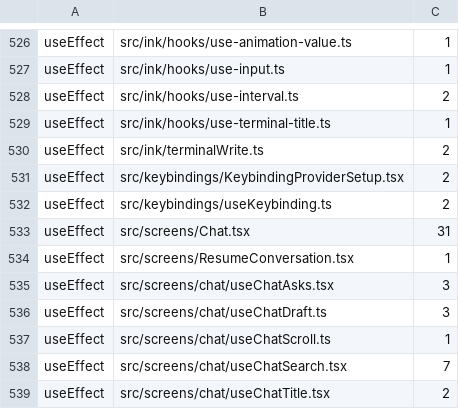
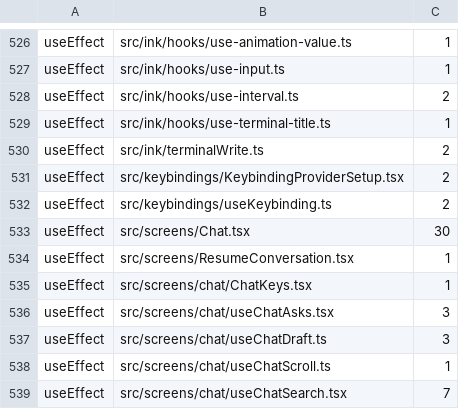
Before and after one commit to Whq02/MercuryCLI, a TSV file: scripts/gate/source-patterns.tsv, drawn as a sheet; only a part is shown, gaps mark what is left out; the shorter side is filled out with more unchanged rows.

```diff
--- a/scripts/gate/source-patterns.tsv
+++ b/scripts/gate/source-patterns.tsv
@@ -532,4 +532,5 @@ useEffect	src/keybindings/KeybindingProviderSetup.tsx	2
 useEffect	src/keybindings/useKeybinding.ts	2
-useEffect	src/screens/Chat.tsx	31
+useEffect	src/screens/Chat.tsx	30
 useEffect	src/screens/ResumeConversation.tsx	1
+useEffect	src/screens/chat/ChatKeys.tsx	1
 useEffect	src/screens/chat/useChatAsks.tsx	3
```
Also changed, not shown: scripts/gate/unit-size.tsv, 3 other files.
